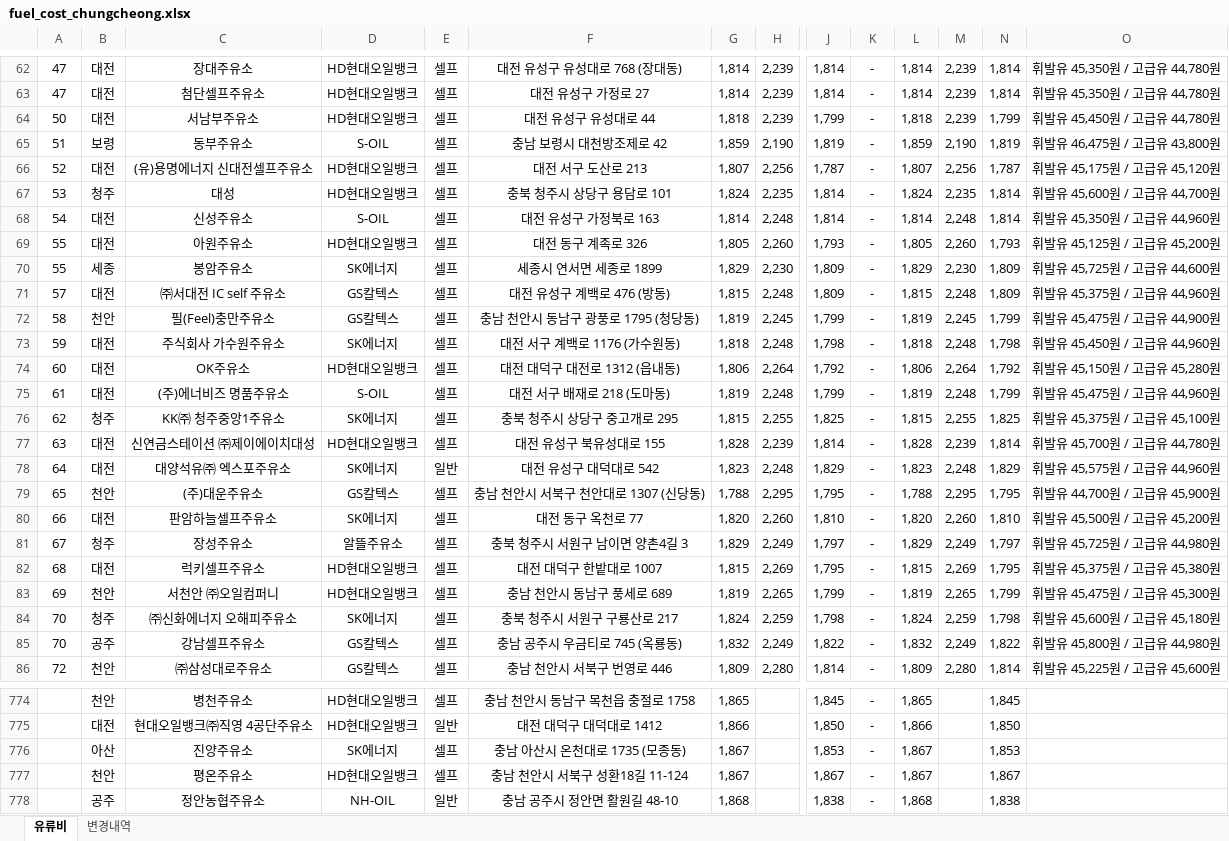
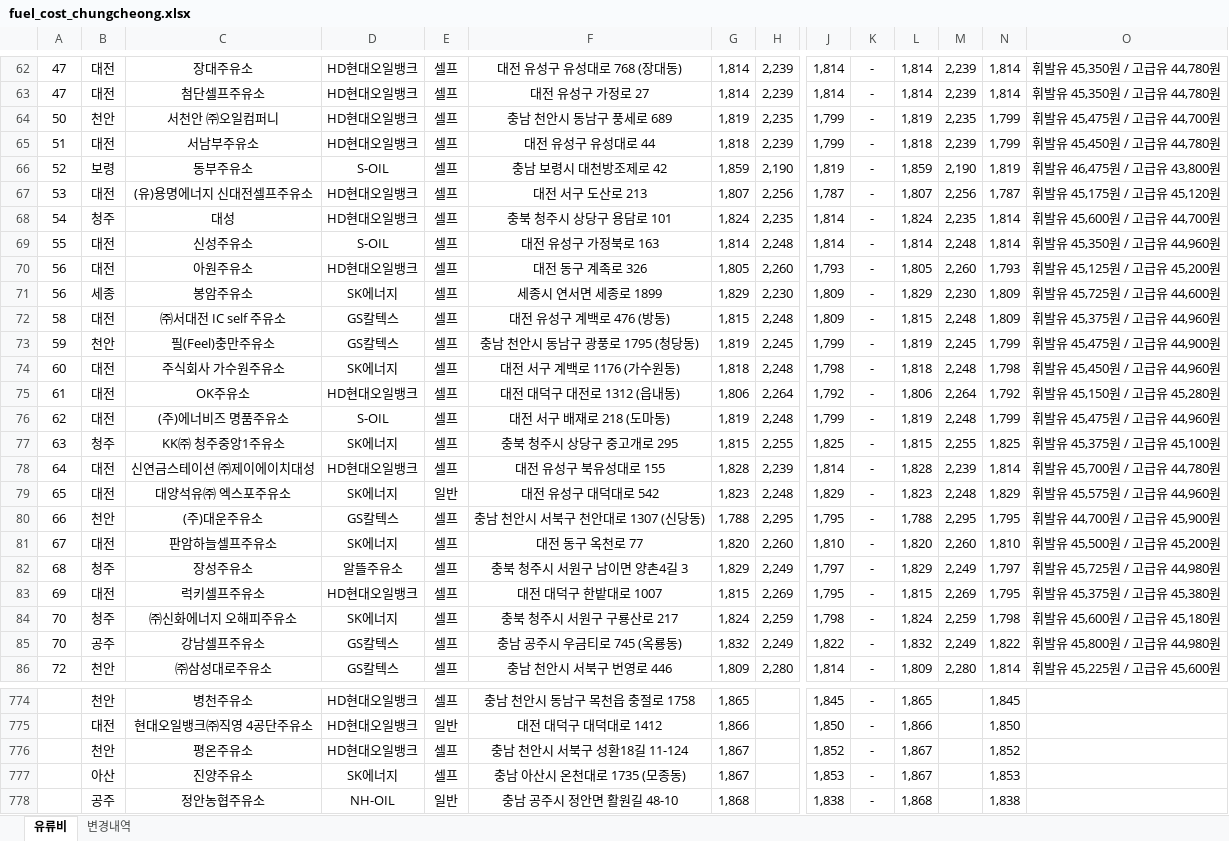
Before and after one commit to krwizxp/fcupdater, an Excel workbook: fuel_cost_chungcheong.xlsx, sheet 유류비, drawn as a sheet; only a part is shown, gaps mark what is left out; values as stored, in another font and other column widths than the file's, no borders; removed rows and columns are numbered as before the commit, all else as after; rows hold the shown columns only; the diff covers the shown part only; the diff names each change by its address in the sheet, - before the commit and + after, or states it on an @@ line.

```diff
--- a/fuel_cost_chungcheong.xlsx (sheet 유류비)
+++ b/fuel_cost_chungcheong.xlsx (sheet 유류비)
+row 64: 50 | 천안 | 서천안 ㈜오일컴퍼니 | HD현대오일뱅크 | 셀프 | 충남 천안시 동남구 풍세로 689 | 1,819 | 2,235 | 1,799 | - | 1,819 | 2,235 | 1,799 | 휘발유 45,475원 / 고급유 44,700원
-A65: 50
+A65: 51
-A66: 51
+A66: 52
-A67: 52
+A67: 53
-A68: 53
+A68: 54
-A69: 54
+A69: 55
-A70:A71: 55
+A70:A71: 56
-A72: 57
+A72: 58
-A73: 58
+A73: 59
-A74: 59
+A74: 60
-A75: 60
+A75: 61
-A76: 61
+A76: 62
-A77: 62
+A77: 63
-A78: 63
+A78: 64
-A79: 64
+A79: 65
-A80: 65
+A80: 66
-A81: 66
+A81: 67
-A82: 67
+A82: 68
-A83: 68
+A83: 69
-row 83: 69 | 천안 | 서천안 ㈜오일컴퍼니 | HD현대오일뱅크 | 셀프 | 충남 천안시 동남구 풍세로 689 | 1,819 | 2,265 | 1,799 | - | 1,819 | 2,265 | 1,799 | 휘발유 45,475원 / 고급유 45,300원
+row 776:  | 천안 | 평온주유소 | HD현대오일뱅크 | 셀프 | 충남 천안시 서북구 성환18길 11-124 | 1,867 |  | 1,852 | - | 1,867 |  | 1,852
-row 777:  | 천안 | 평온주유소 | HD현대오일뱅크 | 셀프 | 충남 천안시 서북구 성환18길 11-124 | 1,867 |  | 1,867 | - | 1,867 |  | 1,867
```
Also changed, not shown: 5 added rows, 5 removed rows and 12 edited cells elsewhere in this sheet, sheet 변경내역, formulas that keep their value.
